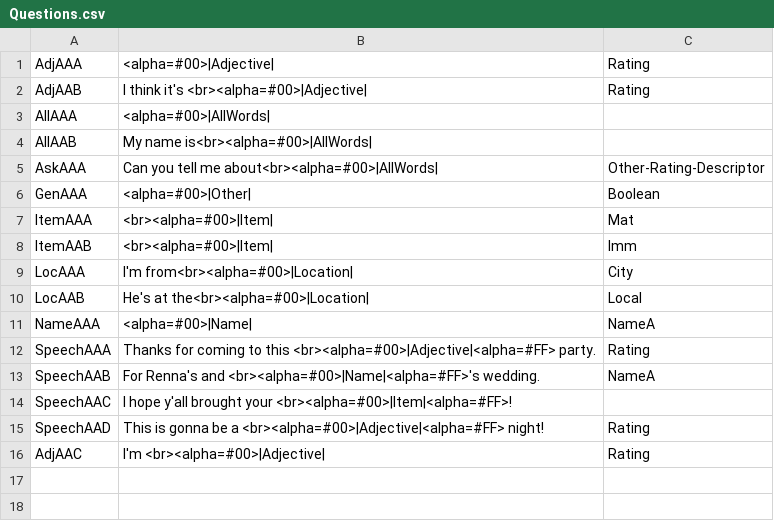
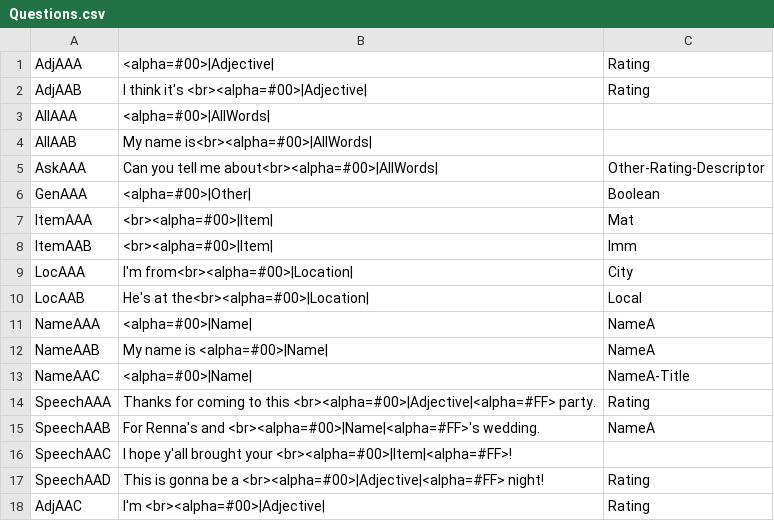
Before and after one commit to trxquilmage/Bachelor, a CSV file: BachelorThese/Assets/Data/002/Questions.csv, drawn as a sheet.

```diff
--- a/BachelorThese/Assets/Data/002/Questions.csv
+++ b/BachelorThese/Assets/Data/002/Questions.csv
@@ -11,2 +11,4 @@ LocAAB;He's at the<br><alpha=#00>|Location|;Local
 NameAAA;<alpha=#00>|Name|;NameA
+NameAAB;My name is <alpha=#00>|Name|;NameA
+NameAAC;<alpha=#00>|Name|;NameA-Title
 SpeechAAA;Thanks for coming to this <br><alpha=#00>|Adjective|<alpha=#FF>  party.;Rating
```
Also changed, not shown: BachelorThese/Assets/Data/002/LongWords.csv, BachelorThese/Assets/Data/002/Words.csv, 8 other files.
